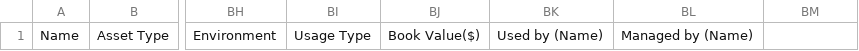
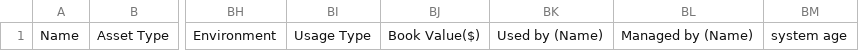
Before and after one commit to daveposh/agentless_fs_scan, a CSV file: header.csv, drawn as a sheet; only a part is shown, gaps mark what is left out; the diff names each change by its address in the sheet, - before the commit and + after, or states it on an @@ line.

Commit message:
Enhance system inventory scanner with static data configuration and blocklist functionality
- Introduced a new static data configuration file (`static_data.conf`) to manage asset attributes for system inventory.
- Added a blocklist feature by implementing a `linux.csv` file to prevent specific software from being included in the inventory.
- Improved the `system_inventory_scanner.sh` script to read static data and blocklist, enhancing the collection of system information.
- Refactored the script to ensure proper error handling and output logging, including checks for required files and handling of blocked software.
- Updated the CSV output structure to include new fields such as system age and improved overall data collection logic.

```diff
--- a/header.csv
+++ b/header.csv
-BM1: (empty)
+BM1: system age
```
Also changed, not shown: 3 other files.
